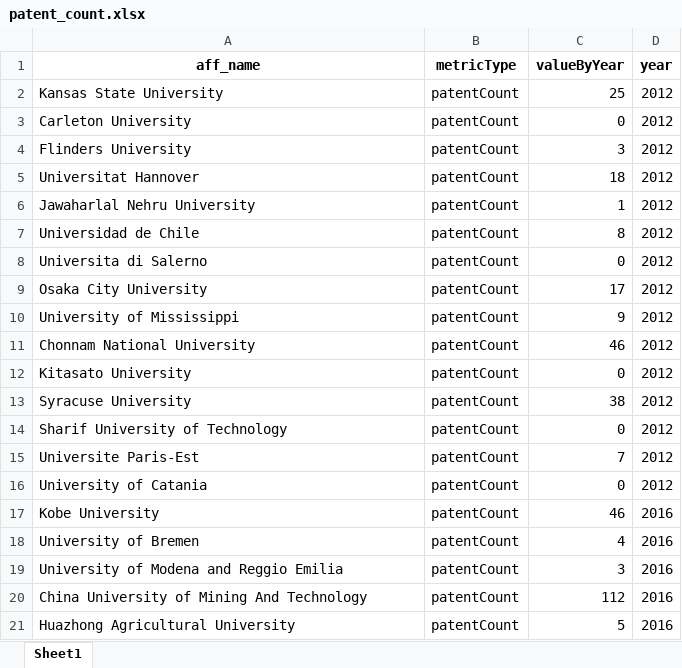
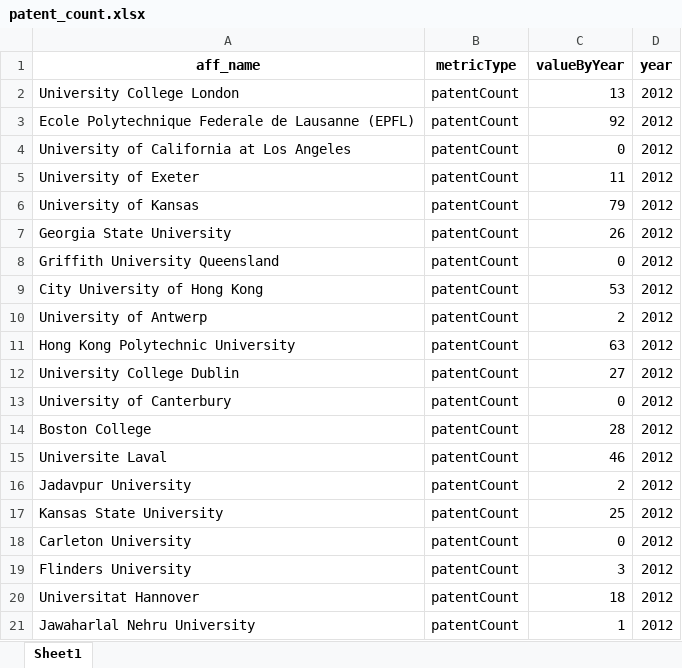
Before and after one commit to gnukinad/scival, an Excel workbook: data/patent_count.xlsx, sheet Sheet1, drawn as a sheet; only a part is shown; the shorter side is filled out with more unchanged rows; values as stored, in another font and other column widths than the file's, no borders; the diff covers the shown part only; the diff names each change by its address in the sheet, - before the commit and + after, or states it on an @@ line.

Commit message:
changed file names, and moved several files from .csv to .xlsx

```diff
--- a/data/patent_count.xlsx (sheet Sheet1)
+++ b/data/patent_count.xlsx (sheet Sheet1)
+row 2: University College London | patentCount | 13 | 2012
+row 3: Ecole Polytechnique Federale de Lausanne (EPFL) | patentCount | 92 | 2012
+row 4: University of California at Los Angeles | patentCount | 0 | 2012
+row 5: University of Exeter | patentCount | 11 | 2012
+row 6: University of Kansas | patentCount | 79 | 2012
+row 7: Georgia State University | patentCount | 26 | 2012
+row 8: Griffith University Queensland | patentCount | 0 | 2012
+row 9: City University of Hong Kong | patentCount | 53 | 2012
+row 10: University of Antwerp | patentCount | 2 | 2012
+row 11: Hong Kong Polytechnic University | patentCount | 63 | 2012
+row 12: University College Dublin | patentCount | 27 | 2012
+row 13: University of Canterbury | patentCount | 0 | 2012
+row 14: Boston College | patentCount | 28 | 2012
+row 15: Universite Laval | patentCount | 46 | 2012
+row 16: Jadavpur University | patentCount | 2 | 2012
```
Also changed, not shown: 15 added rows elsewhere in this sheet, 5 other files.
